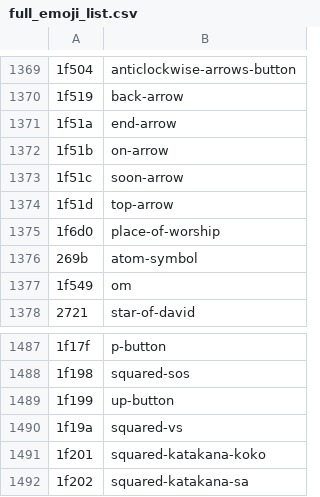
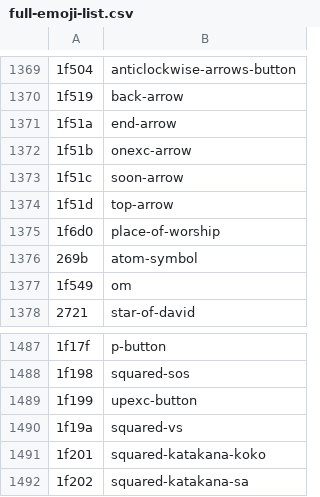
Before and after one commit to kamalasaurus/twemoji-possum, a CSV file: tmp/full-emoji-list.csv (was tmp/full_emoji_list.csv), drawn as a sheet; only a part is shown, gaps mark what is left out.

```diff
--- a/tmp/full_emoji_list.csv
+++ b/tmp/full-emoji-list.csv
@@ -1371,3 +1371,3 @@
 1f51a,end-arrow
-1f51b,on-arrow
+1f51b,onexc-arrow
 1f51c,soon-arrow
@@ -1488,3 +1488,3 @@
 1f198,squared-sos
-1f199,up-button
+1f199,upexc-button
 1f19a,squared-vs
```
Also changed, not shown: tmp/twemoji-unicode-pairs.csv, 18 other files.
